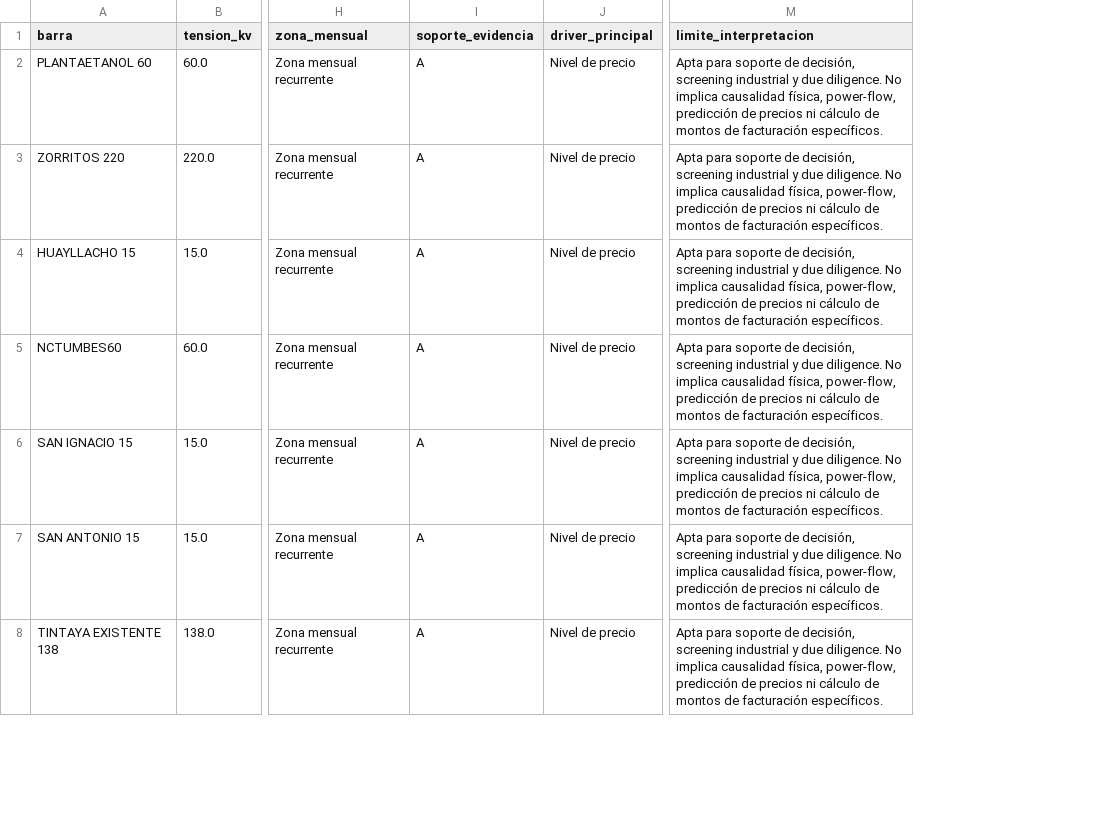
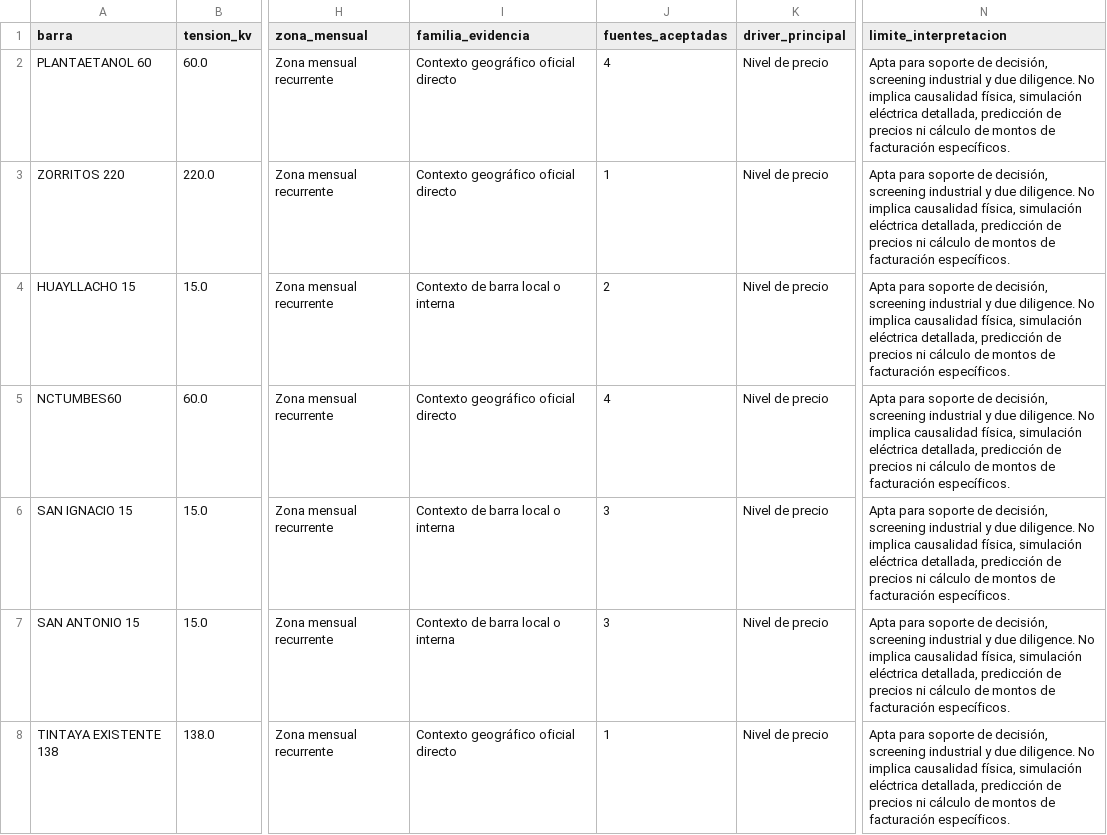
Before and after one commit to StarmanLabs/sein-industrial-nodal-risk-demo, a CSV file: sample_outputs/sample_barra_priority_table.csv, drawn as a sheet; only a part is shown, gaps mark what is left out; removed rows and columns are numbered as before the commit, all else as after; the diff covers the shown part only; the diff names each change by its address in the sheet, - before the commit and + after, or states it on an @@ line.

```diff
--- a/sample_outputs/sample_barra_priority_table.csv
+++ b/sample_outputs/sample_barra_priority_table.csv
-column I (soporte_evidencia), rows 2-8: all A
+column I (familia_evidencia), rows 2-8: Contexto geográfico oficial directo | Contexto geográfico oficial directo | Contexto de barra local o interna | Contexto geográfico oficial directo | Contexto de barra local o interna | Contexto de barra local o interna | Contexto geográfico oficial directo
+column J (fuentes_aceptadas), rows 2-8: 4 | 1 | 2 | 4 | 3 | 3 | 1
-N2:N8 (limite_interpretacion): …causalidad física, power-flow, predicción de…
+N2:N8 (limite_interpretacion): …causalidad física, simulación eléctrica detallada, predicción de…
```
Also changed, not shown: 23 edited cells elsewhere in this file, 25 other files.
